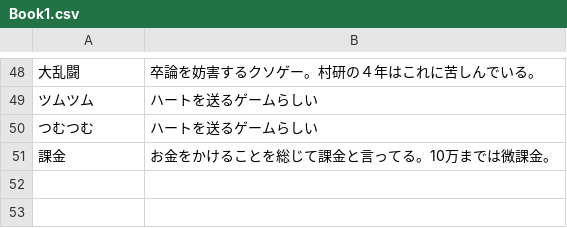
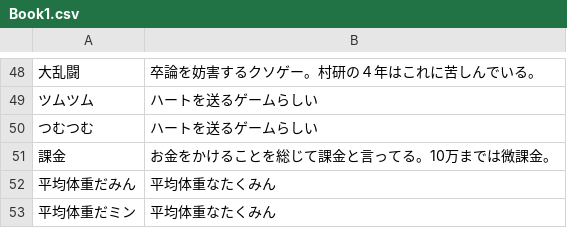
Before and after one commit to calorie142/joho-kiso, a CSV file: Book1.csv, drawn as a sheet; only a part is shown, gaps mark what is left out; the diff names each change by its address in the sheet, - before the commit and + after, or states it on an @@ line.

Commit message:
kannseide

```diff
--- a/Book1.csv
+++ b/Book1.csv
+row 52: 平均体重だみん | 平均体重なたくみん
+row 53: 平均体重だミン | 平均体重なたくみん
```
